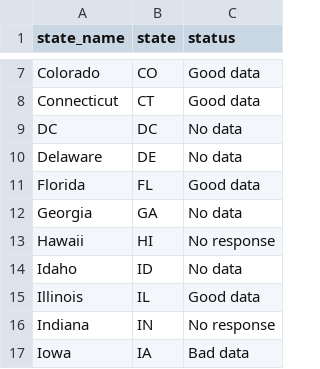
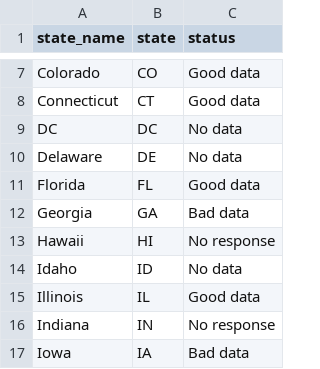
Before and after one commit to 5harad/openpolicing, a CSV file: resources/states_data.csv, drawn as a sheet; only a part is shown, gaps mark what is left out.

```diff
--- a/resources/states_data.csv
+++ b/resources/states_data.csv
@@ -11,3 +11,3 @@ Delaware,DE,No data
 Florida,FL,Good data
-Georgia,GA,No data
+Georgia,GA,Bad data
 Hawaii,HI,No response
```
Also changed, not shown: 3 other files.
